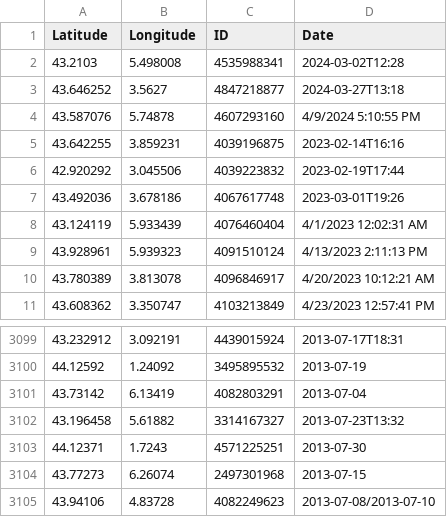
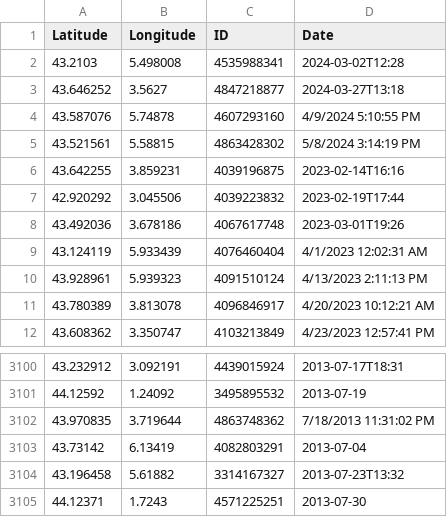
Before and after one commit to CigalesdeFrance/CARTES, a CSV file: BDD/GBIF/Lyristes_plebejus.csv, drawn as a sheet; only a part is shown, gaps mark what is left out; the shorter side is filled out with more unchanged rows.

```diff
--- a/BDD/GBIF/Lyristes_plebejus.csv
+++ b/BDD/GBIF/Lyristes_plebejus.csv
@@ -4,2 +4,3 @@ Latitude,Longitude,ID,Date
 43.587076,5.74878,4607293160,4/9/2024 5:10:55 PM
+43.521561,5.58815,4863428302,5/8/2024 3:14:19 PM
 43.642255,3.859231,4039196875,2023-02-14T16:16
@@ -3100,2 +3101,3 @@ Latitude,Longitude,ID,Date
 44.12592,1.24092,3495895532,2013-07-19
+43.970835,3.719644,4863748362,7/18/2013 11:31:02 PM
 43.73142,6.13419,4082803291,2013-07-04
```
Also changed, not shown: BDD/GBIF/Cicada_orni.csv, BDD/GBIF/Tibicina_haematodes.csv, 18 other files.
